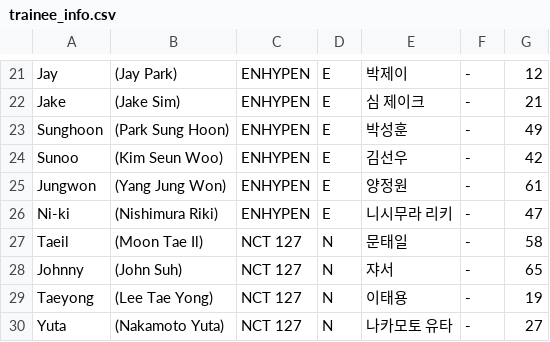
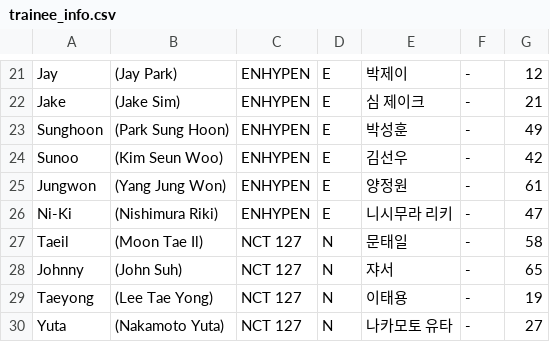
Before and after one commit to st7rs/st7rs.github.io, a CSV file: trainee_info.csv, drawn as a sheet; only a part is shown, gaps mark what is left out.

Commit message:
Update trainee_info.csv

```diff
--- a/trainee_info.csv
+++ b/trainee_info.csv
@@ -25,3 +25,3 @@
 "Jungwon","(Yang Jung Won)","ENHYPEN","E","양정원","-","61"
-"Ni-ki","(Nishimura Riki)","ENHYPEN","E","니시무라 리키","-","47"
+"Ni-Ki","(Nishimura Riki)","ENHYPEN","E","니시무라 리키","-","47"
 "Taeil","(Moon Tae Il)","NCT 127","N","문태일","-","58"
```
